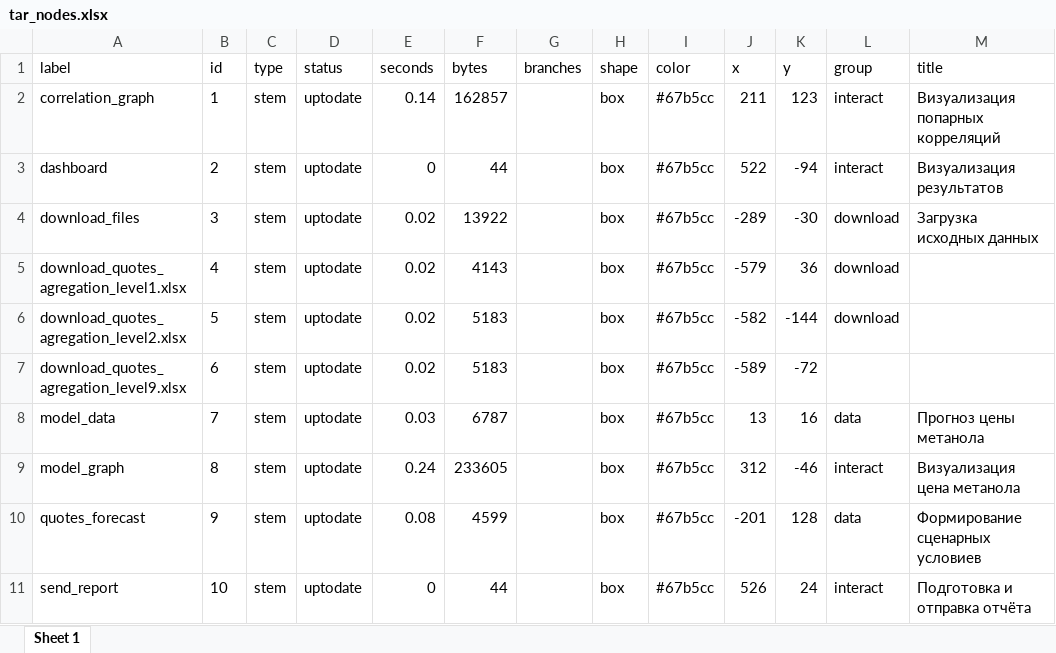
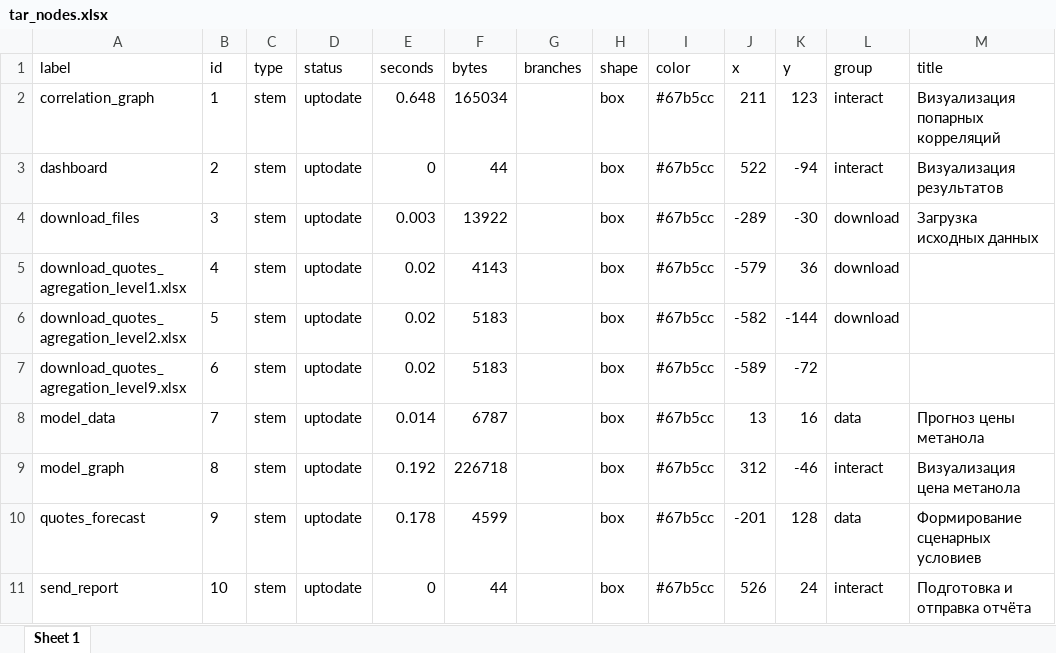
Before and after one commit to St-Digital-Twin/Strategic-Planning-Platform, an Excel workbook: 1.Data/2.shiny/tar_nodes.xlsx, sheet Sheet 1, drawn as a sheet; only a part is shown; values as stored, in another font and other column widths than the file's, no borders; the diff names each change by its address in the sheet, - before the commit and + after, or states it on an @@ line.

```diff
--- a/1.Data/2.shiny/tar_nodes.xlsx (sheet Sheet 1)
+++ b/1.Data/2.shiny/tar_nodes.xlsx (sheet Sheet 1)
-E2 (seconds): 0.14
+E2 (seconds): 0.648
-F2 (bytes): 162857
+F2 (bytes): 165034
-E4 (seconds): 0.02
+E4 (seconds): 0.003
-E8 (seconds): 0.03
+E8 (seconds): 0.014
-E9 (seconds): 0.24
+E9 (seconds): 0.192
-F9 (bytes): 233605
+F9 (bytes): 226718
-E10 (seconds): 0.08
+E10 (seconds): 0.178
```
Also changed, not shown: 1.Data/2.shiny/tar_edges.xlsx, 1.Data/tempdata.xlsx, 3 other files.
